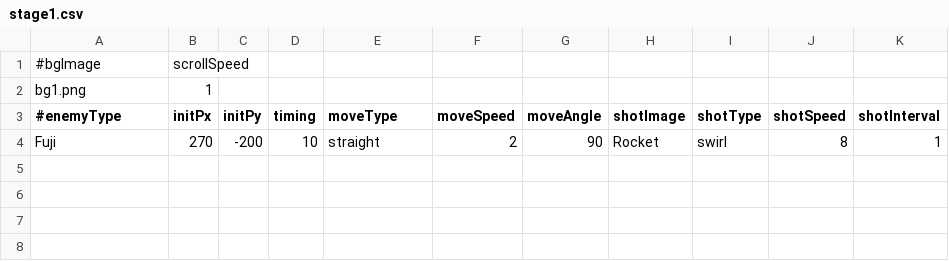
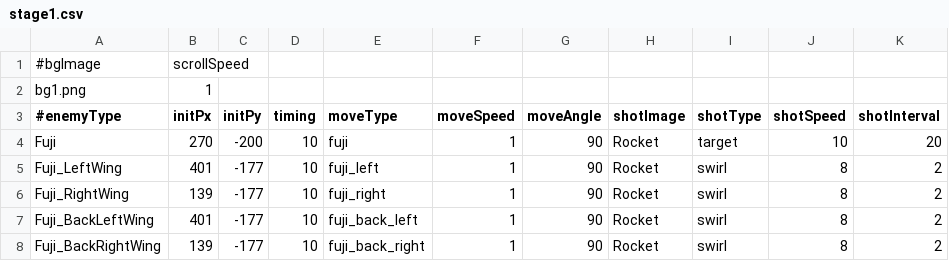
Before and after one commit to mitsu1119/mitSTG, a CSV file: mitSTG/dat/stage/stage1.csv, drawn as a sheet.

Commit message:
Implement boss named "Fuji".

```diff
--- a/mitSTG/dat/stage/stage1.csv
+++ b/mitSTG/dat/stage/stage1.csv
@@ -3,2 +3,6 @@ bg1.png,1,,,,,,,,,
 #enemyType,initPx,initPy,timing,moveType,moveSpeed,moveAngle,shotImage,shotType,shotSpeed,shotInterval
-Fuji,270,-200,10,straight,2,90,Rocket,swirl,8,1
+Fuji,270,-200,10,fuji,1,90,Rocket,target,10,20
+Fuji_LeftWing,401,-177,10,fuji_left,1,90,Rocket,swirl,8,2
+Fuji_RightWing,139,-177,10,fuji_right,1,90,Rocket,swirl,8,2
+Fuji_BackLeftWing,401,-177,10,fuji_back_left,1,90,Rocket,swirl,8,2
+Fuji_BackRightWing,139,-177,10,fuji_back_right,1,90,Rocket,swirl,8,2
```
Also changed, not shown: mitSTG/dat/database/enemyDB.csv, 9 other files.
